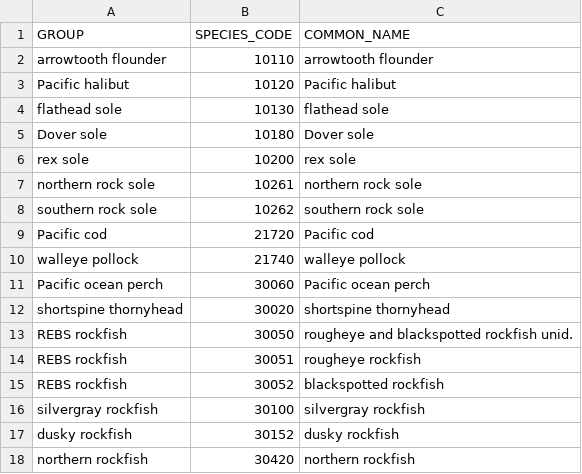
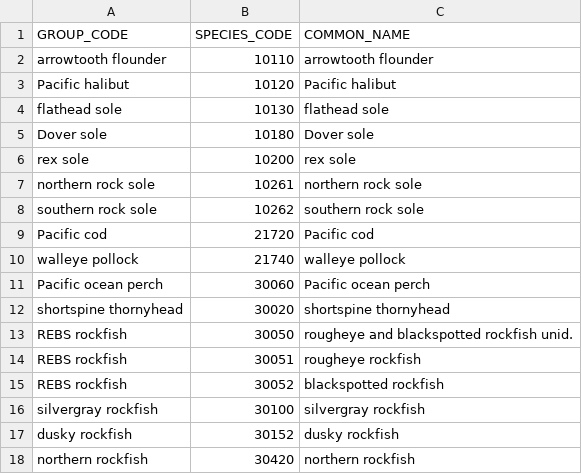
Before and after one commit to afsc-gap-products/StationAllocationAIGOA, a CSV file: data/GOA/species_list/species_list.csv, drawn as a sheet.

Commit message:
updated field name GROUP_CODE

```diff
--- a/data/GOA/species_list/species_list.csv
+++ b/data/GOA/species_list/species_list.csv
@@ -1,2 +1,2 @@
-GROUP,SPECIES_CODE,COMMON_NAME
+GROUP_CODE,SPECIES_CODE,COMMON_NAME
 arrowtooth flounder,10110,arrowtooth flounder
```
